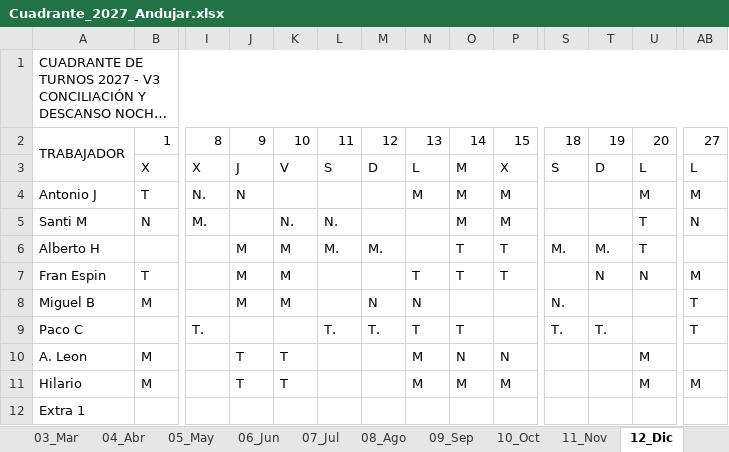
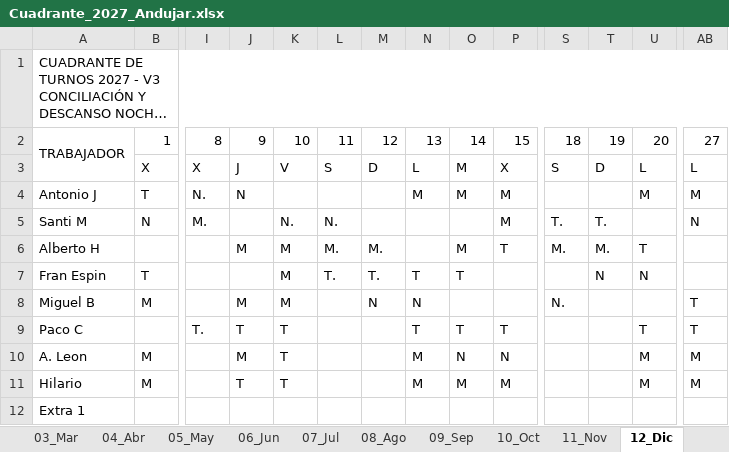
Before and after one commit to tirijaen/Cuadrante-2027, an Excel workbook: Cuadrante_2027_Andujar.xlsx, sheet 12_Dic, drawn as a sheet; only a part is shown, gaps mark what is left out; long unchanged cells end in …; values as stored, in another font and other column widths than the file's, no cell formats; the diff names each change by its address in the sheet, - before the commit and + after, or states it on an @@ line.

```diff
--- a/Cuadrante_2027_Andujar.xlsx (sheet 12_Dic)
+++ b/Cuadrante_2027_Andujar.xlsx (sheet 12_Dic)
-O5: M
+O5: (empty)
-S5: (empty)
+S5: T.
-T5: (empty)
+T5: T.
-U5: T
+U5: (empty)
-O6: T
+O6: M
-J7: M
+J7: (empty)
-L7: (empty)
+L7: T.
-M7: (empty)
+M7: T.
-P7: T
+P7: (empty)
-AB7: M
+AB7: (empty)
-J9: (empty)
+J9: T
-K9: (empty)
+K9: T
-L9: T.
+L9: (empty)
-M9: T.
+M9: (empty)
-P9: (empty)
+P9: T
-S9: T.
+S9: (empty)
-T9: T.
+T9: (empty)
-U9: (empty)
+U9: T
-J10: T
+J10: M
-AB10: (empty)
+AB10: M
```
Also changed, not shown: sheet 08_Ago, sheet 05_May, sheet 11_Nov, sheet 01_Ene, sheet 10_Oct, sheet 09_Sep, 3 more sheets, cell formats, Cuadrante_2027_Andujar_V3.xlsx, 7 other files.
